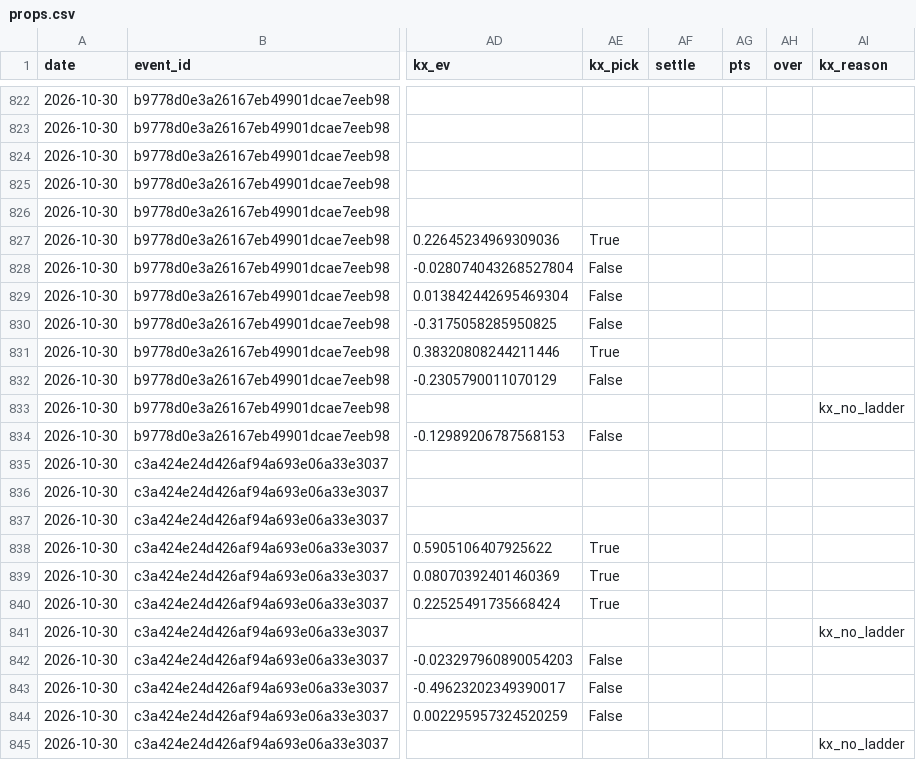
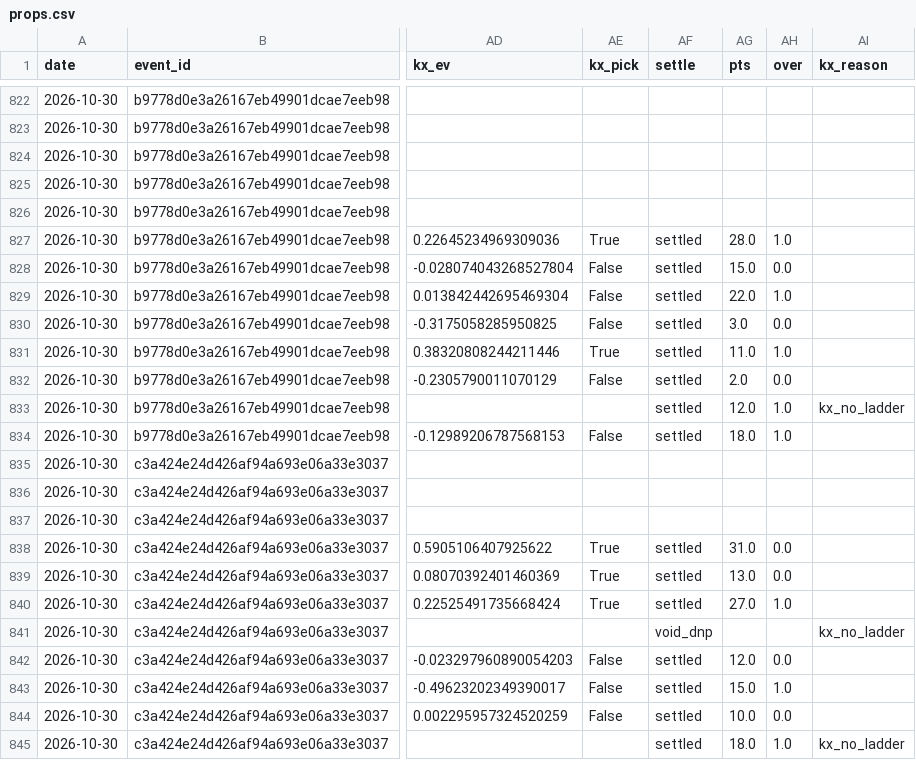
Before and after one commit to jpod722/edge-ledger-engine, a CSV file: m3/forward/props.csv, drawn as a sheet; only a part is shown, gaps mark what is left out; the diff covers the shown part only; the diff names each change by its address in the sheet, - before the commit and + after, or states it on an @@ line.

```diff
--- a/m3/forward/props.csv
+++ b/m3/forward/props.csv
-AF827:AF834 (settle): (empty)
+AF827:AF834 (settle): settled
-AG827 (pts): (empty)
+AG827 (pts): 28.0
-AH827 (over): (empty)
+AH827 (over): 1.0
-AG828 (pts): (empty)
+AG828 (pts): 15.0
-AH828 (over): (empty)
+AH828 (over): 0.0
-AG829 (pts): (empty)
+AG829 (pts): 22.0
-AH829 (over): (empty)
+AH829 (over): 1.0
-AG830 (pts): (empty)
+AG830 (pts): 3.0
-AH830 (over): (empty)
+AH830 (over): 0.0
-AG831 (pts): (empty)
+AG831 (pts): 11.0
-AH831 (over): (empty)
+AH831 (over): 1.0
-AG832 (pts): (empty)
+AG832 (pts): 2.0
-AH832 (over): (empty)
+AH832 (over): 0.0
-AG833 (pts): (empty)
+AG833 (pts): 12.0
-AH833:AH834 (over): (empty)
+AH833:AH834 (over): 1.0
-AG834 (pts): (empty)
+AG834 (pts): 18.0
-AF838:AF840 (settle): (empty)
+AF838:AF840 (settle): settled
-AG838 (pts): (empty)
+AG838 (pts): 31.0
-AH838:AH839 (over): (empty)
+AH838:AH839 (over): 0.0
-AG839 (pts): (empty)
+AG839 (pts): 13.0
-AG840 (pts): (empty)
+AG840 (pts): 27.0
-AH840 (over): (empty)
+AH840 (over): 1.0
-AF841 (settle): (empty)
+AF841 (settle): void_dnp
-AF842:AF845 (settle): (empty)
+AF842:AF845 (settle): settled
-AG842 (pts): (empty)
+AG842 (pts): 12.0
-AH842 (over): (empty)
+AH842 (over): 0.0
-AG843 (pts): (empty)
+AG843 (pts): 15.0
-AH843 (over): (empty)
+AH843 (over): 1.0
-AG844 (pts): (empty)
+AG844 (pts): 10.0
-AH844 (over): (empty)
+AH844 (over): 0.0
-AG845 (pts): (empty)
+AG845 (pts): 18.0
-AH845 (over): (empty)
+AH845 (over): 1.0
```
Also changed, not shown: 147 edited cells elsewhere in this file, 5 other files.
